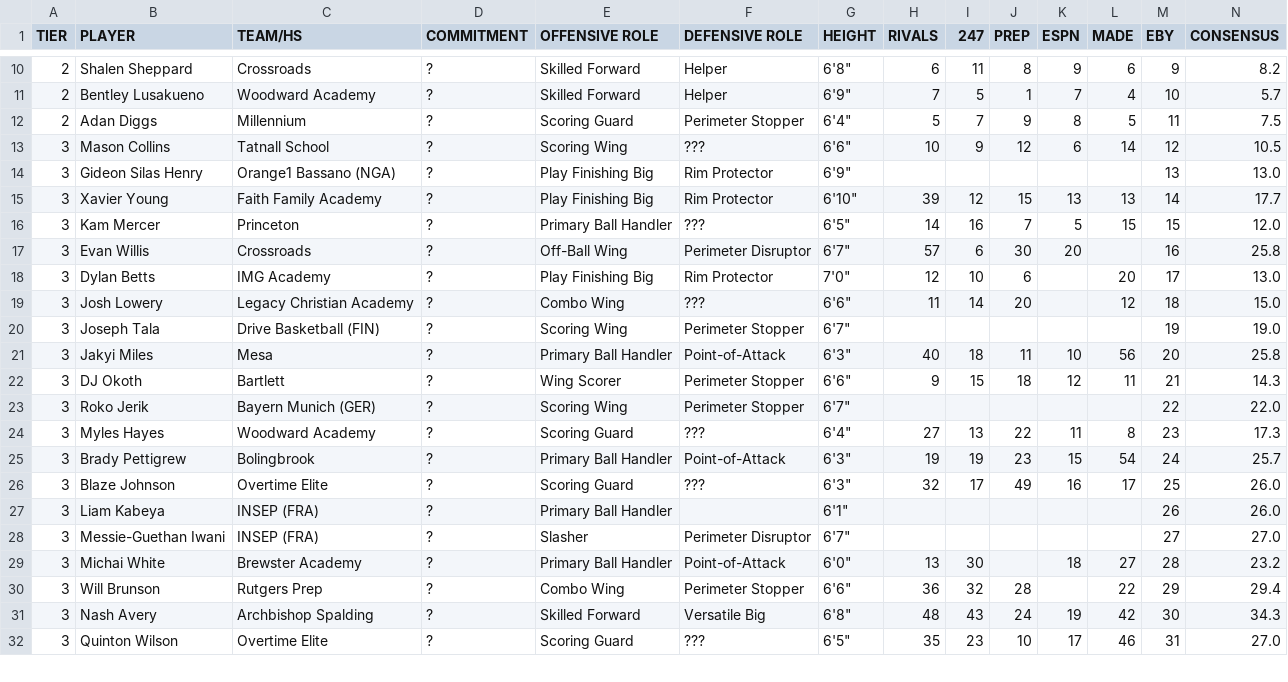
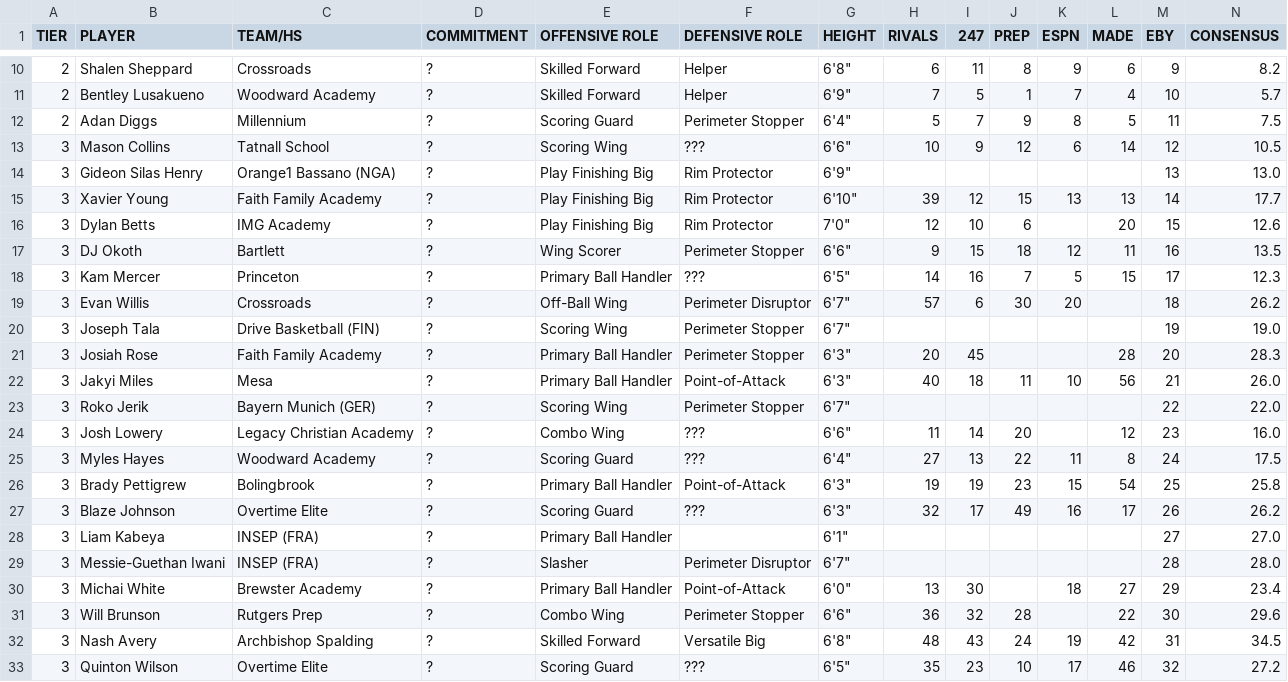
Before and after one commit to logeby2/logeby2.github.io, a CSV file: Recruiting-Rankings/Recruiting Rankings - 2028 Recruiting Spring 2026.csv, drawn as a sheet; only a part is shown, gaps mark what is left out; removed rows and columns are numbered as before the commit, all else as after; rows hold the shown columns only; the diff covers the shown part only; the diff names each change by its address in the sheet, - before the commit and + after, or states it on an @@ line.

```diff
--- a/Recruiting-Rankings/Recruiting Rankings - 2028 Recruiting Spring 2026.csv
+++ b/Recruiting-Rankings/Recruiting Rankings - 2028 Recruiting Spring 2026.csv
+row 16: 3 | Dylan Betts | IMG Academy | ? | Play Finishing Big | Rim Protector | 7'0" | 12 | 10 | 6 |  | 20 | 15 | 12.6
+row 17: 3 | DJ Okoth | Bartlett | ? | Wing Scorer | Perimeter Stopper | 6'6" | 9 | 15 | 18 | 12 | 11 | 16 | 13.5
-M18 (EBY): 15
+M18 (EBY): 17
-N18 (CONSENSUS): 12.0
+N18 (CONSENSUS): 12.3
-M19 (EBY): 16
+M19 (EBY): 18
-N19 (CONSENSUS): 25.8
+N19 (CONSENSUS): 26.2
-row 18: 3 | Dylan Betts | IMG Academy | ? | Play Finishing Big | Rim Protector | 7'0" | 12 | 10 | 6 |  | 20 | 17 | 13.0
-row 19: 3 | Josh Lowery | Legacy Christian Academy | ? | Combo Wing | ??? | 6'6" | 11 | 14 | 20 |  | 12 | 18 | 15.0
+row 21: 3 | Josiah Rose | Faith Family Academy | ? | Primary Ball Handler | Perimeter Stopper | 6'3" | 20 | 45 |  |  | 28 | 20 | 28.3
-M22 (EBY): 20
+M22 (EBY): 21
-N22 (CONSENSUS): 25.8
+N22 (CONSENSUS): 26.0
-row 22: 3 | DJ Okoth | Bartlett | ? | Wing Scorer | Perimeter Stopper | 6'6" | 9 | 15 | 18 | 12 | 11 | 21 | 14.3
+row 24: 3 | Josh Lowery | Legacy Christian Academy | ? | Combo Wing | ??? | 6'6" | 11 | 14 | 20 |  | 12 | 23 | 16.0
-M25 (EBY): 23
+M25 (EBY): 24
-N25 (CONSENSUS): 17.3
+N25 (CONSENSUS): 17.5
-M26 (EBY): 24
+M26 (EBY): 25
-N26 (CONSENSUS): 25.7
+N26 (CONSENSUS): 25.8
-M27 (EBY): 25
+M27 (EBY): 26
-N27 (CONSENSUS): 26.0
+N27 (CONSENSUS): 26.2
-M28 (EBY): 26
+M28 (EBY): 27
-N28 (CONSENSUS): 26.0
+N28 (CONSENSUS): 27.0
-M29 (EBY): 27
+M29 (EBY): 28
-N29 (CONSENSUS): 27.0
+N29 (CONSENSUS): 28.0
-M30 (EBY): 28
+M30 (EBY): 29
-N30 (CONSENSUS): 23.2
+N30 (CONSENSUS): 23.4
-M31 (EBY): 29
+M31 (EBY): 30
-N31 (CONSENSUS): 29.4
+N31 (CONSENSUS): 29.6
-M32 (EBY): 30
+M32 (EBY): 31
-N32 (CONSENSUS): 34.3
+N32 (CONSENSUS): 34.5
-M33 (EBY): 31
+M33 (EBY): 32
-N33 (CONSENSUS): 27.0
+N33 (CONSENSUS): 27.2
```
Also changed, not shown: 1 removed row and 40 edited cells elsewhere in this file, Recruiting-Rankings/Recruiting Rankings - 2026 Recruiting Spring 2026.csv, Recruiting-Rankings/Recruiting Rankings - 2027 Recruiting Spring 2026.csv, 1 other file.
